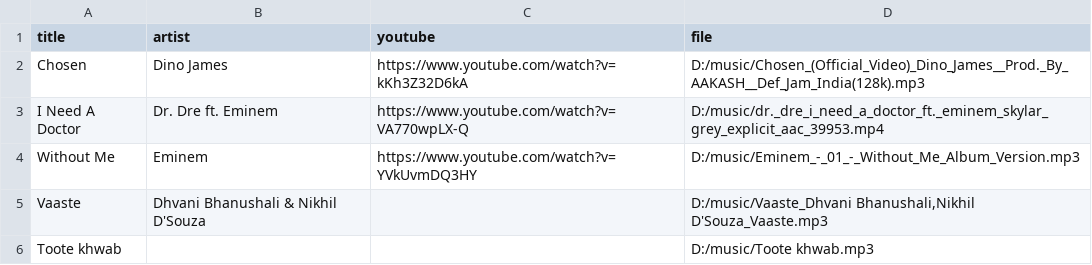
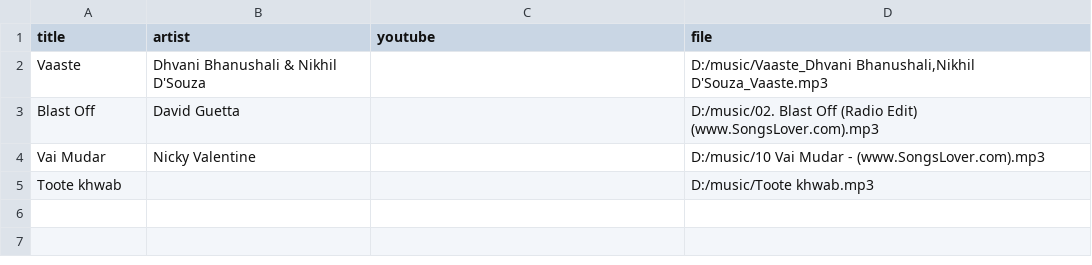
Before and after one commit to 1218Anubhavmishra/StemGuess, a CSV file: server/scripts/hits_rejected.csv, drawn as a sheet; removed rows and columns are numbered as before the commit, all else as after; the diff names each change by its address in the sheet, - before the commit and + after, or states it on an @@ line.

```diff
--- a/server/scripts/hits_rejected.csv
+++ b/server/scripts/hits_rejected.csv
-row 2: Chosen | Dino James | https://www.youtube.com/watch?v=kKh3Z32D6kA | D:/music/Chosen_(Official_Video)_Dino_James__Prod._By_AAKASH__Def_Jam_India(128k).mp3
-row 3: I Need A Doctor | Dr. Dre ft. Eminem | https://www.youtube.com/watch?v=VA770wpLX-Q | D:/music/dr._dre_i_need_a_doctor_ft._eminem_skylar_grey_explicit_aac_39953.mp4
-row 4: Without Me | Eminem | https://www.youtube.com/watch?v=YVkUvmDQ3HY | D:/music/Eminem_-_01_-_Without_Me_Album_Version.mp3
+row 3: Blast Off | David Guetta |  | D:/music/02. Blast Off (Radio Edit) (www.SongsLover.com).mp3
+row 4: Vai Mudar | Nicky Valentine |  | D:/music/10 Vai Mudar - (www.SongsLover.com).mp3
```
Also changed, not shown: server/scripts/hits.csv.
